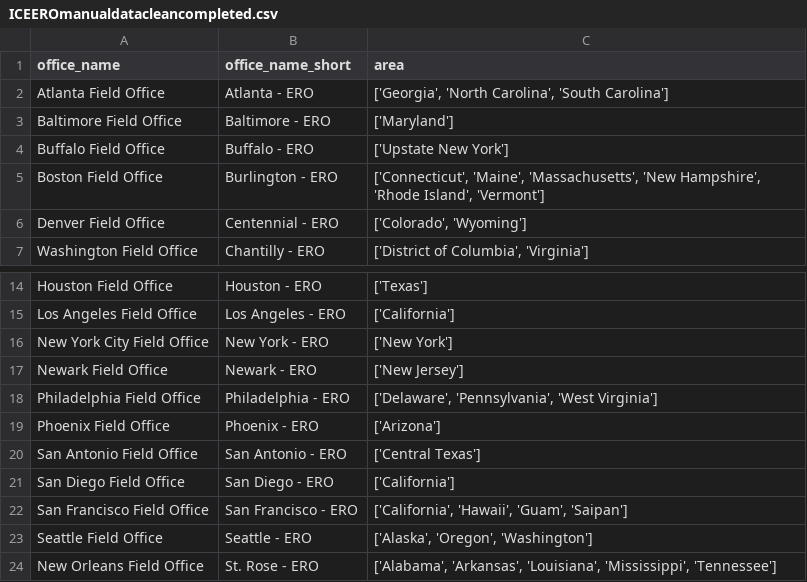
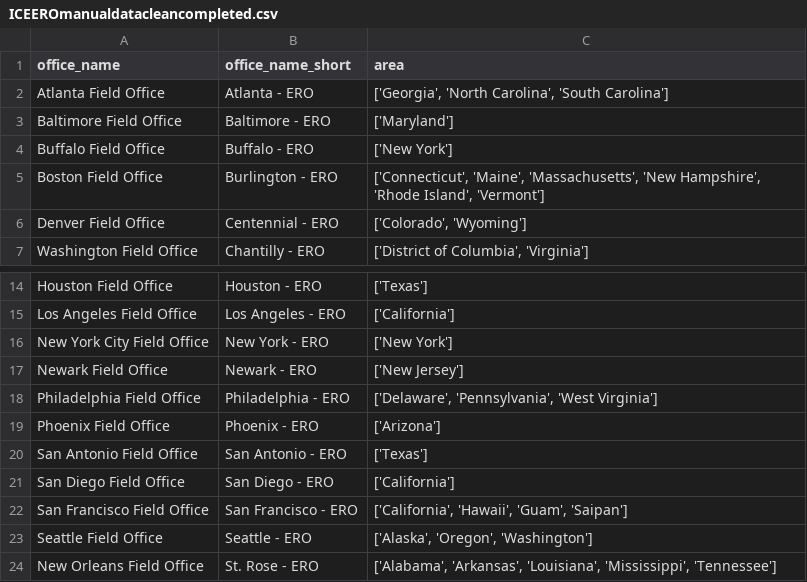
Before and after one commit to navyaa-mittal-27/qss-20-final, a CSV file: ICEEROmanualdatacleancompleted.csv, drawn as a sheet; only a part is shown, gaps mark what is left out.

Commit message:
Add files via upload

```diff
--- a/ICEEROmanualdatacleancompleted.csv
+++ b/ICEEROmanualdatacleancompleted.csv
@@ -3,3 +3,3 @@ Atlanta Field Office,Atlanta - ERO,"['Georgia', 'North Carolina', 'South Carolin
 Baltimore Field Office,Baltimore - ERO,['Maryland']
-Buffalo Field Office,Buffalo - ERO,['Upstate New York']
+Buffalo Field Office,Buffalo - ERO,['New York']
 Boston Field Office,Burlington - ERO,"['Connecticut', 'Maine', 'Massachusetts', 'New Hampshire', 'Rhode Island', 'Vermont']"
@@ -19,3 +19,3 @@ Philadelphia Field Office,Philadelphia - ERO,"['Delaware', 'Pennsylvania', 'West
 Phoenix Field Office,Phoenix - ERO,['Arizona']
-San Antonio Field Office,San Antonio - ERO,['Central Texas']
+San Antonio Field Office,San Antonio - ERO,['Texas']
 San Diego Field Office,San Diego - ERO,['California']
```
